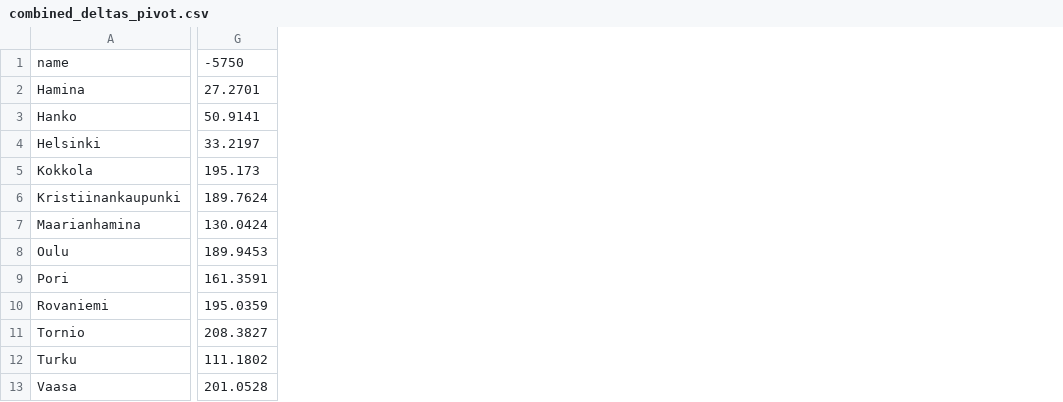
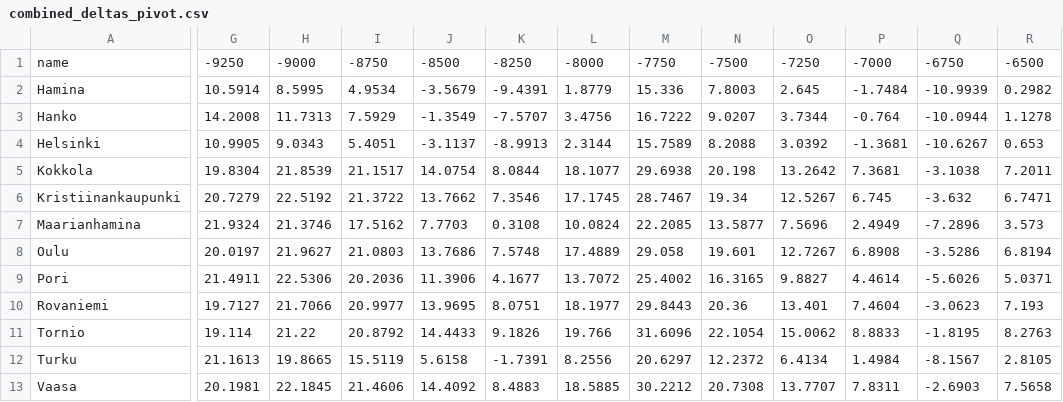
Before and after one commit to anttikekki/post-glacial-rebound-map, a CSV file: map-data-processing/07_statistics/results/V2/combined_deltas_pivot.csv, drawn as a sheet; only a part is shown, gaps mark what is left out; removed rows and columns are numbered as before the commit, all else as after; the diff covers the shown part only; the diff names each change by its address in the sheet, - before the commit and + after, or states it on an @@ line.

Commit message:
Update statistics CSV

```diff
--- a/map-data-processing/07_statistics/results/V2/combined_deltas_pivot.csv
+++ b/map-data-processing/07_statistics/results/V2/combined_deltas_pivot.csv
-column G, rows 1-13: -5750 | 27.2701 | 50.9141 | 33.2197 | 195.173 | 189.7624 | 130.0424 | 189.9453 | 161.3591 | 195.0359 | 208.3827 | 111.1802 | 201.0528
+column G, rows 1-13: -9250 | 10.5914 | 14.2008 | 10.9905 | 19.8304 | 20.7279 | 21.9324 | 20.0197 | 21.4911 | 19.7127 | 19.114 | 21.1613 | 20.1981
+column H, rows 1-13: -9000 | 8.5995 | 11.7313 | 9.0343 | 21.8539 | 22.5192 | 21.3746 | 21.9627 | 22.5306 | 21.7066 | 21.22 | 19.8665 | 22.1845
+column I, rows 1-13: -8750 | 4.9534 | 7.5929 | 5.4051 | 21.1517 | 21.3722 | 17.5162 | 21.0803 | 20.2036 | 20.9977 | 20.8792 | 15.5119 | 21.4606
+column J, rows 1-13: -8500 | -3.5679 | -1.3549 | -3.1137 | 14.0754 | 13.7662 | 7.7703 | 13.7686 | 11.3906 | 13.9695 | 14.4433 | 5.6158 | 14.4092
+column K, rows 1-13: -8250 | -9.4391 | -7.5707 | -8.9913 | 8.0844 | 7.3546 | 0.3108 | 7.5748 | 4.1677 | 8.0751 | 9.1826 | -1.7391 | 8.4883
+column L, rows 1-13: -8000 | 1.8779 | 3.4756 | 2.3144 | 18.1077 | 17.1745 | 10.0824 | 17.4889 | 13.7072 | 18.1977 | 19.766 | 8.2556 | 18.5885
+column M, rows 1-13: -7750 | 15.336 | 16.7222 | 15.7589 | 29.6938 | 28.7467 | 22.2085 | 29.058 | 25.4002 | 29.8443 | 31.6096 | 20.6297 | 30.2212
+column N, rows 1-13: -7500 | 7.8003 | 9.0207 | 8.2088 | 20.198 | 19.34 | 13.5877 | 19.601 | 16.3165 | 20.36 | 22.1054 | 12.2372 | 20.7308
+column O, rows 1-13: -7250 | 2.645 | 3.7344 | 3.0392 | 13.2642 | 12.5267 | 7.5696 | 12.7267 | 9.8827 | 13.401 | 15.0062 | 6.4134 | 13.7707
+column P, rows 1-13: -7000 | -1.7484 | -0.764 | -1.3681 | 7.3681 | 6.745 | 2.4949 | 6.8908 | 4.4614 | 7.4604 | 8.8833 | 1.4984 | 7.8311
+column Q, rows 1-13: -6750 | -10.9939 | -10.0944 | -10.6267 | -3.1038 | -3.632 | -7.2896 | -3.5286 | -5.6026 | -3.0623 | -1.8195 | -8.1567 | -2.6903
+column R, rows 1-13: -6500 | 0.2982 | 1.1278 | 0.653 | 7.2011 | 6.7471 | 3.573 | 6.8194 | 5.0371 | 7.193 | 8.2763 | 2.8105 | 7.5658
```
Also changed, not shown: 3 added columns elsewhere in this file.
